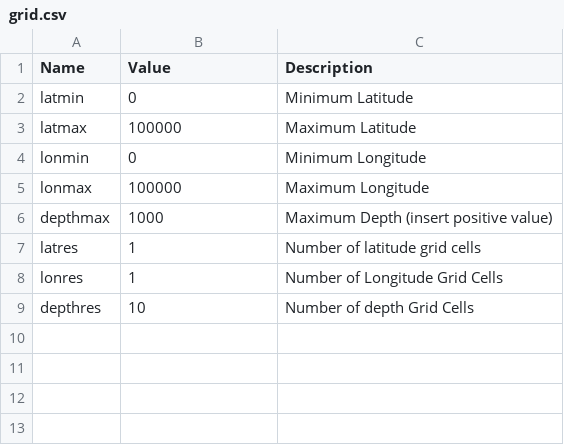
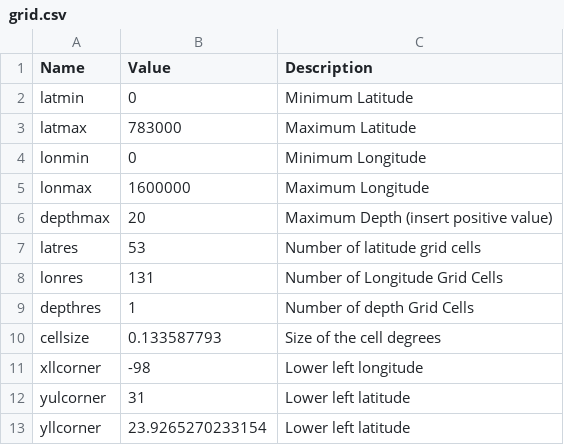
Before and after one commit to mattwoodstock/SwimmingIndividuals, a CSV file: grid.csv, drawn as a sheet.

```diff
--- a/grid.csv
+++ b/grid.csv
@@ -2,8 +2,12 @@ Name,Value,Description
 latmin,0,Minimum Latitude
-latmax,100000,Maximum Latitude
+latmax,783000,Maximum Latitude
 lonmin,0,Minimum Longitude
-lonmax,100000,Maximum Longitude
-depthmax,1000,Maximum Depth (insert positive value)
-latres,1,Number of latitude grid cells
-lonres,1,Number of Longitude Grid Cells
-depthres,10,Number of depth Grid Cells
+lonmax,1600000,Maximum Longitude
+depthmax,20,Maximum Depth (insert positive value)
+latres,53,Number of latitude grid cells
+lonres,131,Number of Longitude Grid Cells
+depthres,1,Number of depth Grid Cells
+cellsize,0.133587793,Size of the cell degrees
+xllcorner,-98,Lower left longitude
+yulcorner,31,Lower left latitude
+yllcorner,23.9265270233154,Lower left latitude
```
Also changed, not shown: Lengths.csv, Weights.csv, 16 other files.
